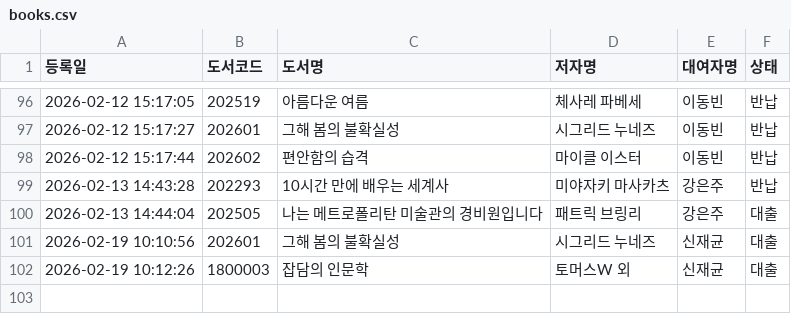
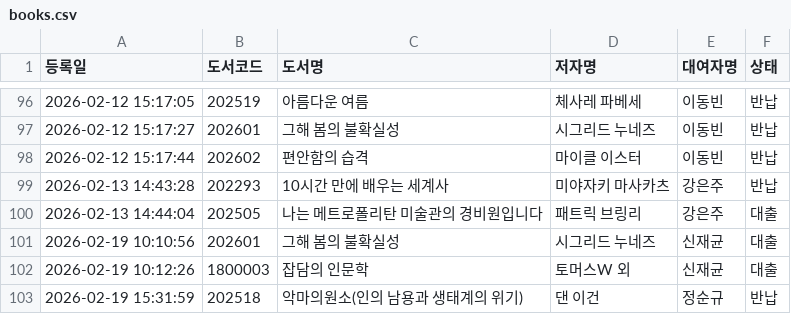
Before and after one commit to rlatjdfkr7979-ctrl/BookServer, a CSV file: books.csv, drawn as a sheet; only a part is shown, gaps mark what is left out.

Commit message:
Append new loan record to books.csv

```diff
--- a/books.csv
+++ b/books.csv
@@ -102 +102,2 @@
 "2026-02-19 10:12:26","1800003","잡담의 인문학","토머스W 외","신재균 ","대출"
+"2026-02-19 15:31:59","202518","악마의원소(인의 남용과 생태계의 위기)","댄 이건","정순규","반납"
```
